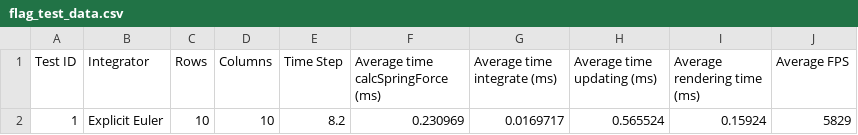
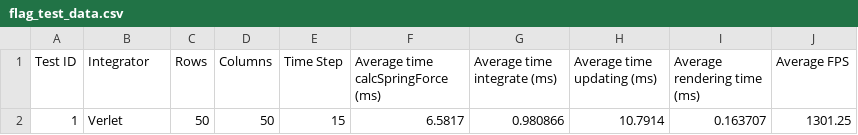
Before and after one commit to Philpo/Dissertation, a CSV file: Dissertation/Dissertation/flag_test_data.csv, drawn as a sheet.

```diff
--- a/Dissertation/Dissertation/flag_test_data.csv
+++ b/Dissertation/Dissertation/flag_test_data.csv
@@ -1,2 +1,2 @@
 Test ID, Integrator, Rows, Columns, Time Step, Average time calcSpringForce (ms), Average time integrate (ms), Average time updating (ms), Average rendering time (ms), Average FPS
-1, Explicit Euler, 10, 10, 8.2, 0.230969, 0.0169717, 0.565524, 0.15924, 5829
+1, Verlet, 50, 50, 15, 6.5817, 0.980866, 10.7914, 0.163707, 1301.25
```
Also changed, not shown: 19 other files.
